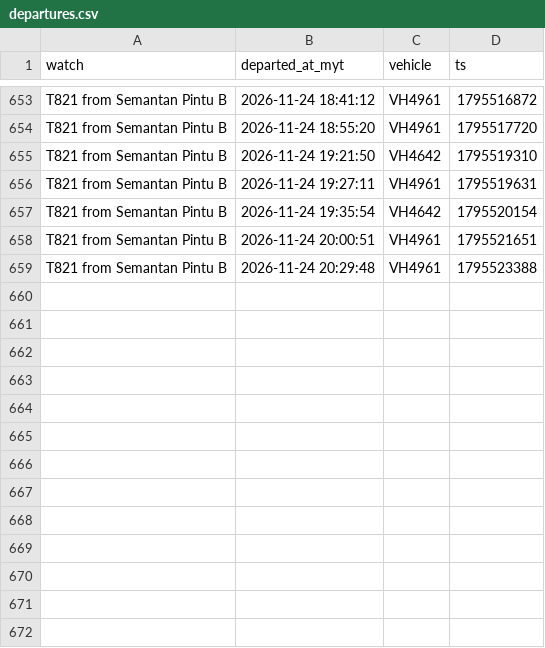
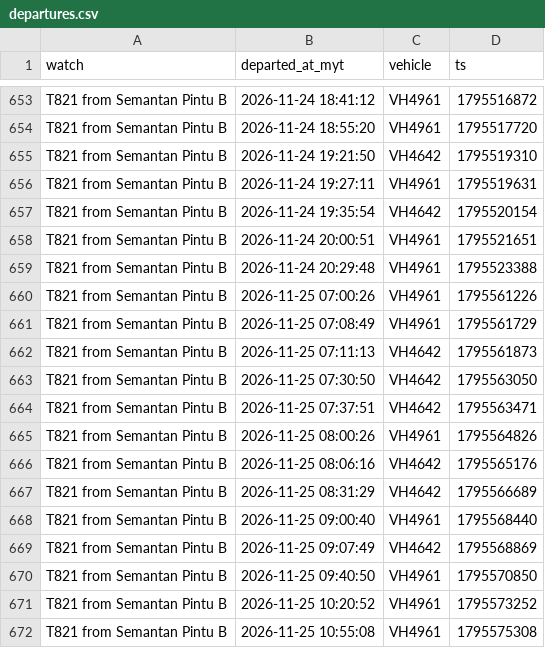
Before and after one commit to yingyangmy/bus-tracker, a CSV file: data/departures.csv, drawn as a sheet; only a part is shown, gaps mark what is left out.

Commit message:
Update bus data

```diff
--- a/data/departures.csv
+++ b/data/departures.csv
@@ -659 +659,14 @@ T821 from Semantan Pintu B,2026-11-24 20:00:51,VH4961,1795521651
 T821 from Semantan Pintu B,2026-11-24 20:29:48,VH4961,1795523388
+T821 from Semantan Pintu B,2026-11-25 07:00:26,VH4961,1795561226
+T821 from Semantan Pintu B,2026-11-25 07:08:49,VH4961,1795561729
+T821 from Semantan Pintu B,2026-11-25 07:11:13,VH4642,1795561873
+T821 from Semantan Pintu B,2026-11-25 07:30:50,VH4642,1795563050
+T821 from Semantan Pintu B,2026-11-25 07:37:51,VH4642,1795563471
+T821 from Semantan Pintu B,2026-11-25 08:00:26,VH4961,1795564826
+T821 from Semantan Pintu B,2026-11-25 08:06:16,VH4642,1795565176
+T821 from Semantan Pintu B,2026-11-25 08:31:29,VH4642,1795566689
+T821 from Semantan Pintu B,2026-11-25 09:00:40,VH4961,1795568440
+T821 from Semantan Pintu B,2026-11-25 09:07:49,VH4642,1795568869
+T821 from Semantan Pintu B,2026-11-25 09:40:50,VH4961,1795570850
+T821 from Semantan Pintu B,2026-11-25 10:20:52,VH4961,1795573252
+T821 from Semantan Pintu B,2026-11-25 10:55:08,VH4961,1795575308
```
Also changed, not shown: 1 other file.
